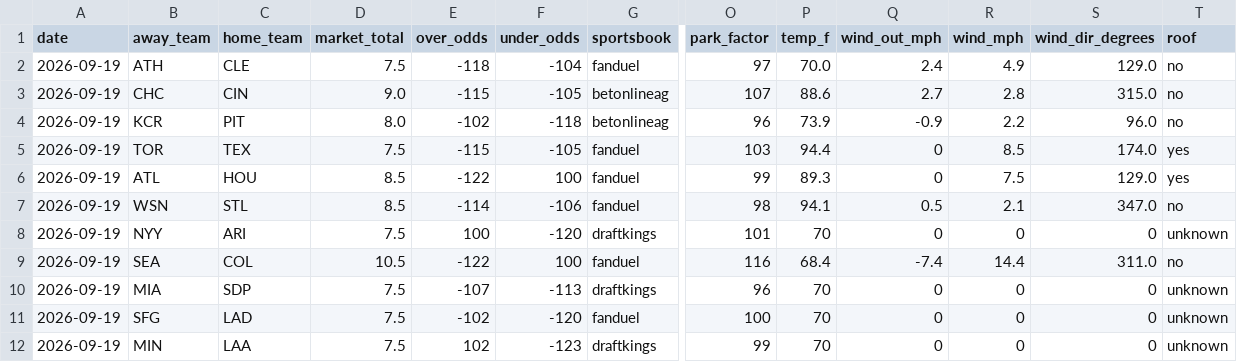
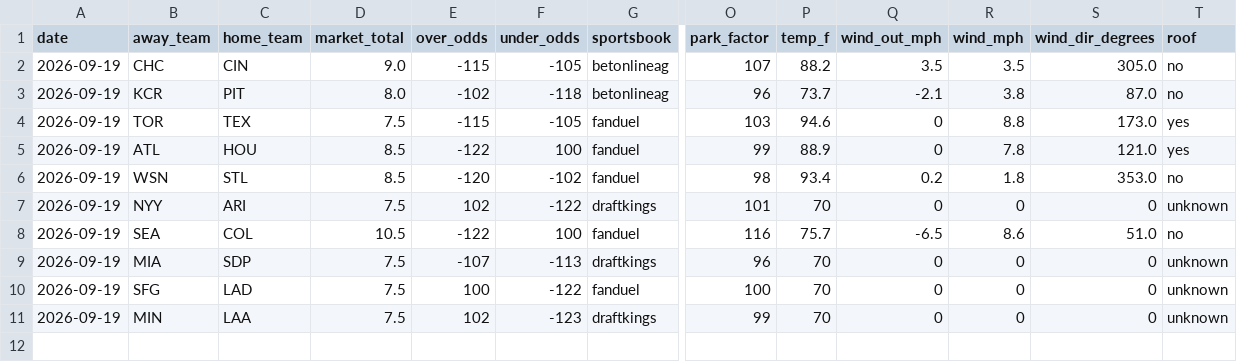
Before and after one commit to Jackstein0/atsrecipts-live-model, a CSV file: atsrecipts-upload-ready/data/processed/today_board.csv, drawn as a sheet; only a part is shown, gaps mark what is left out; removed rows and columns are numbered as before the commit, all else as after; rows hold the shown columns only; the diff names each change by its address in the sheet, - before the commit and + after, or states it on an @@ line.

```diff
--- a/atsrecipts-upload-ready/data/processed/today_board.csv
+++ b/atsrecipts-upload-ready/data/processed/today_board.csv
-row 2: 2026-09-19 | ATH | CLE | 7.5 | -118 | -104 | fanduel | 97 | 70.0 | 2.4 | 4.9 | 129.0 | no
-P2 (temp_f): 88.6
+P2 (temp_f): 88.2
-Q2 (wind_out_mph): 2.7
+Q2 (wind_out_mph): 3.5
-R2 (wind_mph): 2.8
+R2 (wind_mph): 3.5
-S2 (wind_dir_degrees): 315.0
+S2 (wind_dir_degrees): 305.0
-P3 (temp_f): 73.9
+P3 (temp_f): 73.7
-Q3 (wind_out_mph): -0.9
+Q3 (wind_out_mph): -2.1
-R3 (wind_mph): 2.2
+R3 (wind_mph): 3.8
-S3 (wind_dir_degrees): 96.0
+S3 (wind_dir_degrees): 87.0
-P4 (temp_f): 94.4
+P4 (temp_f): 94.6
-R4 (wind_mph): 8.5
+R4 (wind_mph): 8.8
-S4 (wind_dir_degrees): 174.0
+S4 (wind_dir_degrees): 173.0
-P5 (temp_f): 89.3
+P5 (temp_f): 88.9
-R5 (wind_mph): 7.5
+R5 (wind_mph): 7.8
-S5 (wind_dir_degrees): 129.0
+S5 (wind_dir_degrees): 121.0
-E6 (over_odds): -114
+E6 (over_odds): -120
-F6 (under_odds): -106
+F6 (under_odds): -102
-P6 (temp_f): 94.1
+P6 (temp_f): 93.4
-Q6 (wind_out_mph): 0.5
+Q6 (wind_out_mph): 0.2
-R6 (wind_mph): 2.1
+R6 (wind_mph): 1.8
-S6 (wind_dir_degrees): 347.0
+S6 (wind_dir_degrees): 353.0
-E7 (over_odds): 100
+E7 (over_odds): 102
-F7 (under_odds): -120
+F7 (under_odds): -122
-P8 (temp_f): 68.4
+P8 (temp_f): 75.7
-Q8 (wind_out_mph): -7.4
+Q8 (wind_out_mph): -6.5
-R8 (wind_mph): 14.4
+R8 (wind_mph): 8.6
-S8 (wind_dir_degrees): 311.0
+S8 (wind_dir_degrees): 51.0
-E10 (over_odds): -102
+E10 (over_odds): 100
-F10 (under_odds): -120
+F10 (under_odds): -122
```
Also changed, not shown: atsrecipts-upload-ready/data/processed/historical_games.csv, atsrecipts-upload-ready/data/processed/pick_tracker.csv, 16 other files.
